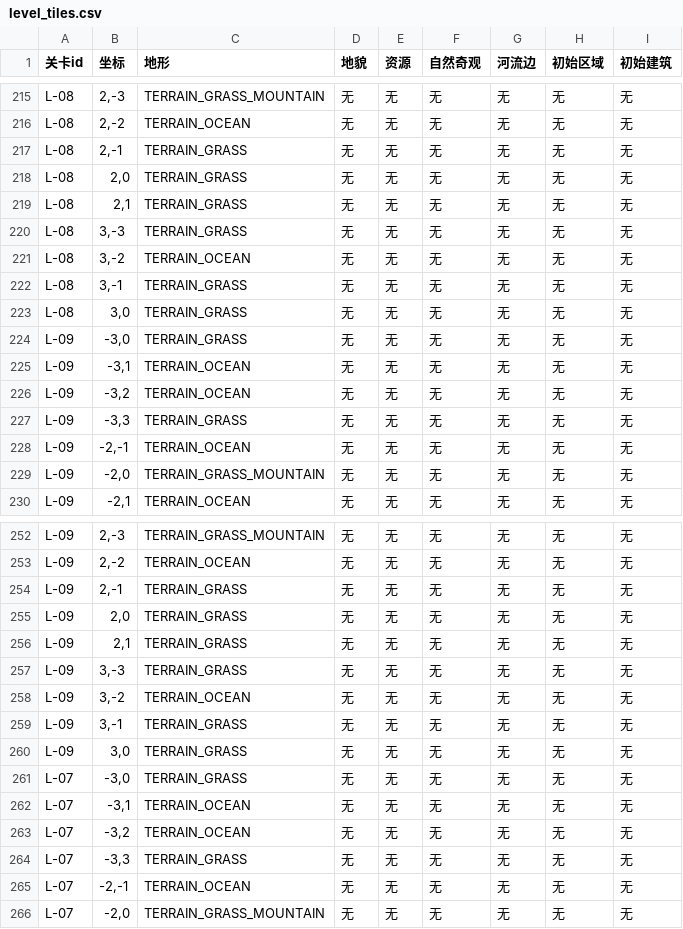
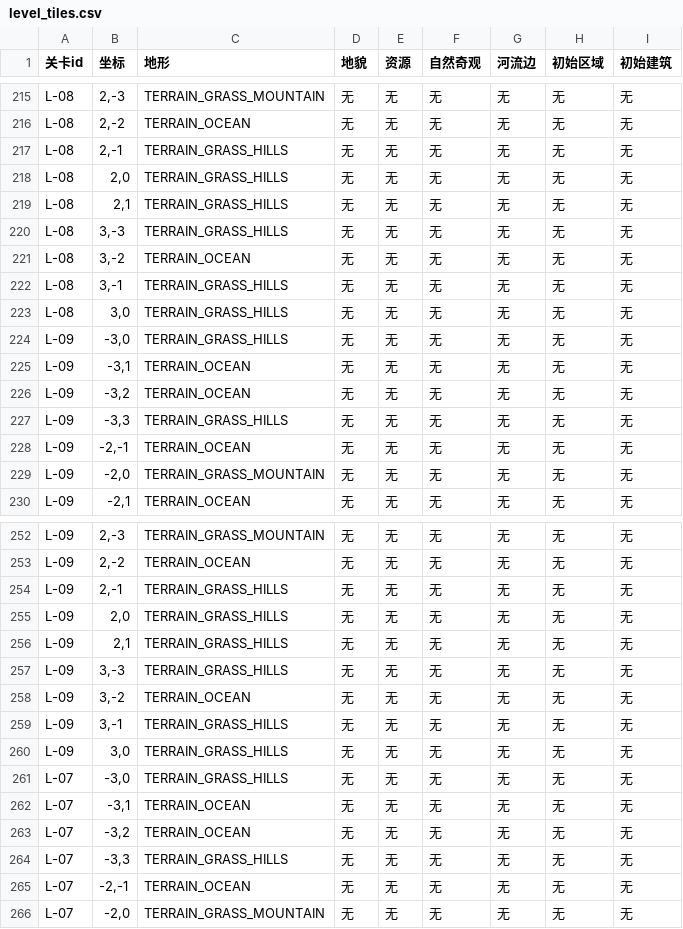
Before and after one commit to handsomelzq/civ6-district-planning, a CSV file: 配置表/level_tiles.csv, drawn as a sheet; only a part is shown, gaps mark what is left out; the diff covers the shown part only.

```diff
--- a/配置表/level_tiles.csv
+++ b/配置表/level_tiles.csv
@@ -216,13 +216,13 @@ L-08,"2,-3",TERRAIN_GRASS_MOUNTAIN,无,无,无,无,无,无
 L-08,"2,-2",TERRAIN_OCEAN,无,无,无,无,无,无
-L-08,"2,-1",TERRAIN_GRASS,无,无,无,无,无,无
-L-08,"2,0",TERRAIN_GRASS,无,无,无,无,无,无
-L-08,"2,1",TERRAIN_GRASS,无,无,无,无,无,无
-L-08,"3,-3",TERRAIN_GRASS,无,无,无,无,无,无
+L-08,"2,-1",TERRAIN_GRASS_HILLS,无,无,无,无,无,无
+L-08,"2,0",TERRAIN_GRASS_HILLS,无,无,无,无,无,无
+L-08,"2,1",TERRAIN_GRASS_HILLS,无,无,无,无,无,无
+L-08,"3,-3",TERRAIN_GRASS_HILLS,无,无,无,无,无,无
 L-08,"3,-2",TERRAIN_OCEAN,无,无,无,无,无,无
-L-08,"3,-1",TERRAIN_GRASS,无,无,无,无,无,无
-L-08,"3,0",TERRAIN_GRASS,无,无,无,无,无,无
-L-09,"-3,0",TERRAIN_GRASS,无,无,无,无,无,无
+L-08,"3,-1",TERRAIN_GRASS_HILLS,无,无,无,无,无,无
+L-08,"3,0",TERRAIN_GRASS_HILLS,无,无,无,无,无,无
+L-09,"-3,0",TERRAIN_GRASS_HILLS,无,无,无,无,无,无
 L-09,"-3,1",TERRAIN_OCEAN,无,无,无,无,无,无
 L-09,"-3,2",TERRAIN_OCEAN,无,无,无,无,无,无
-L-09,"-3,3",TERRAIN_GRASS,无,无,无,无,无,无
+L-09,"-3,3",TERRAIN_GRASS_HILLS,无,无,无,无,无,无
 L-09,"-2,-1",TERRAIN_OCEAN,无,无,无,无,无,无
@@ -253,13 +253,13 @@ L-09,"2,-3",TERRAIN_GRASS_MOUNTAIN,无,无,无,无,无,无
 L-09,"2,-2",TERRAIN_OCEAN,无,无,无,无,无,无
-L-09,"2,-1",TERRAIN_GRASS,无,无,无,无,无,无
-L-09,"2,0",TERRAIN_GRASS,无,无,无,无,无,无
-L-09,"2,1",TERRAIN_GRASS,无,无,无,无,无,无
-L-09,"3,-3",TERRAIN_GRASS,无,无,无,无,无,无
+L-09,"2,-1",TERRAIN_GRASS_HILLS,无,无,无,无,无,无
+L-09,"2,0",TERRAIN_GRASS_HILLS,无,无,无,无,无,无
+L-09,"2,1",TERRAIN_GRASS_HILLS,无,无,无,无,无,无
+L-09,"3,-3",TERRAIN_GRASS_HILLS,无,无,无,无,无,无
 L-09,"3,-2",TERRAIN_OCEAN,无,无,无,无,无,无
-L-09,"3,-1",TERRAIN_GRASS,无,无,无,无,无,无
-L-09,"3,0",TERRAIN_GRASS,无,无,无,无,无,无
-L-07,"-3,0",TERRAIN_GRASS,无,无,无,无,无,无
+L-09,"3,-1",TERRAIN_GRASS_HILLS,无,无,无,无,无,无
+L-09,"3,0",TERRAIN_GRASS_HILLS,无,无,无,无,无,无
+L-07,"-3,0",TERRAIN_GRASS_HILLS,无,无,无,无,无,无
 L-07,"-3,1",TERRAIN_OCEAN,无,无,无,无,无,无
 L-07,"-3,2",TERRAIN_OCEAN,无,无,无,无,无,无
-L-07,"-3,3",TERRAIN_GRASS,无,无,无,无,无,无
+L-07,"-3,3",TERRAIN_GRASS_HILLS,无,无,无,无,无,无
 L-07,"-2,-1",TERRAIN_OCEAN,无,无,无,无,无,无
```
Also changed, not shown: 22 edited cells elsewhere in this file, 配置表/levels.csv, 7 other files.
